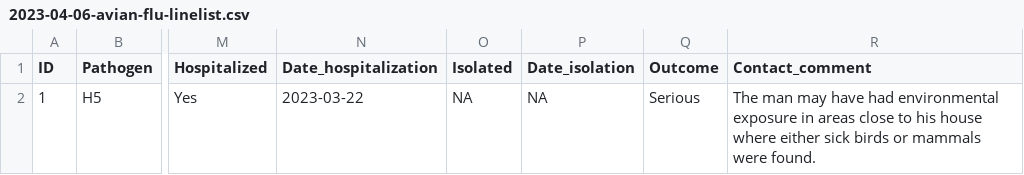
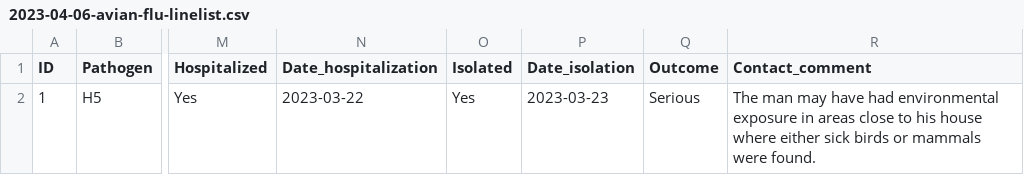
Before and after one commit to fbranda/avian-flu, a CSV file: Line-lists/2023-04-06-avian-flu-linelist.csv, drawn as a sheet; only a part is shown, gaps mark what is left out; the diff names each change by its address in the sheet, - before the commit and + after, or states it on an @@ line.

Commit message:
Add files via upload

```diff
--- a/Line-lists/2023-04-06-avian-flu-linelist.csv
+++ b/Line-lists/2023-04-06-avian-flu-linelist.csv
-O2 (Isolated): NA
+O2 (Isolated): Yes
-P2 (Date_isolation): NA
+P2 (Date_isolation): 2023-03-23
```
